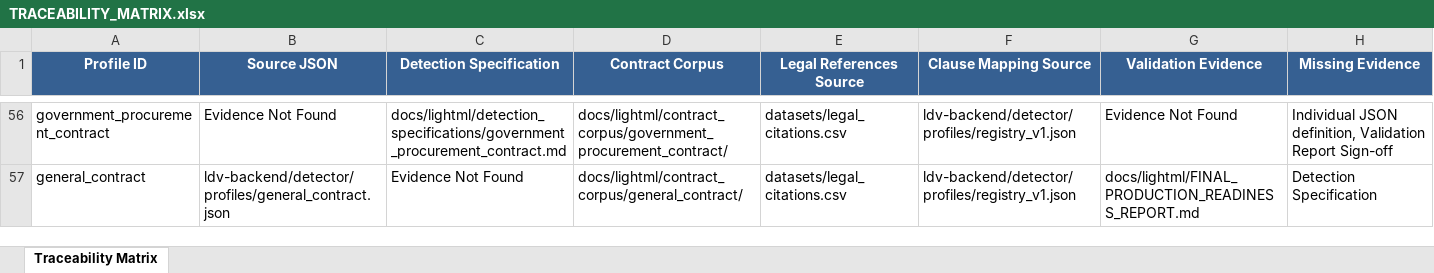
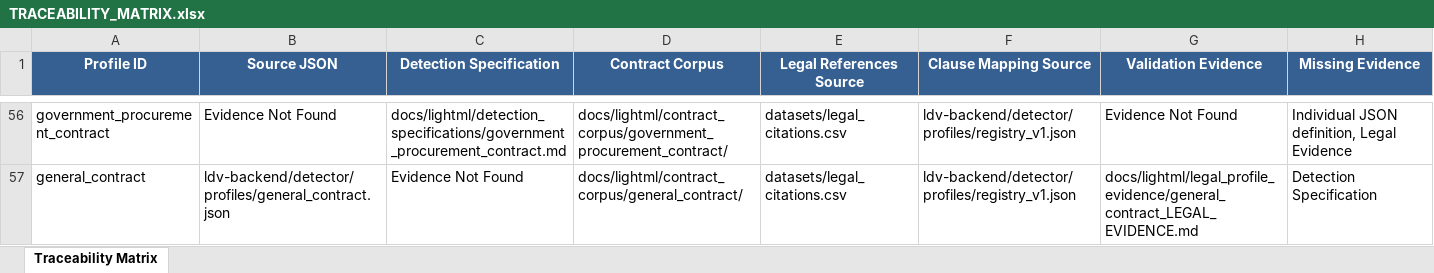
Before and after one commit to vadhh/cra, an Excel workbook: docs/lightml/TRACEABILITY_MATRIX.xlsx, sheet Traceability Matrix, drawn as a sheet; only a part is shown, gaps mark what is left out; values as stored, in another font and other column widths than the file's, no borders; the diff covers the shown part only; the diff names each change by its address in the sheet, - before the commit and + after, or states it on an @@ line.

```diff
--- a/docs/lightml/TRACEABILITY_MATRIX.xlsx (sheet Traceability Matrix)
+++ b/docs/lightml/TRACEABILITY_MATRIX.xlsx (sheet Traceability Matrix)
-H56 (Missing Evidence): …JSON definition, Validation Report Sign-off
+H56 (Missing Evidence): …JSON definition, Legal Evidence
-G57 (Validation Evidence): docs/lightml/FINAL_PRODUCTION_READINESS_REPORT.md
+G57 (Validation Evidence): docs/lightml/legal_profile_evidence/general_contract_LEGAL_EVIDENCE.md
```
Also changed, not shown: 58 edited cells elsewhere in this sheet, docs/lightml/COVERAGE_REPORT.xlsx, docs/lightml/CRA_56_PROFILE_LEGAL_VALIDATION.xlsx, 24 other files.
